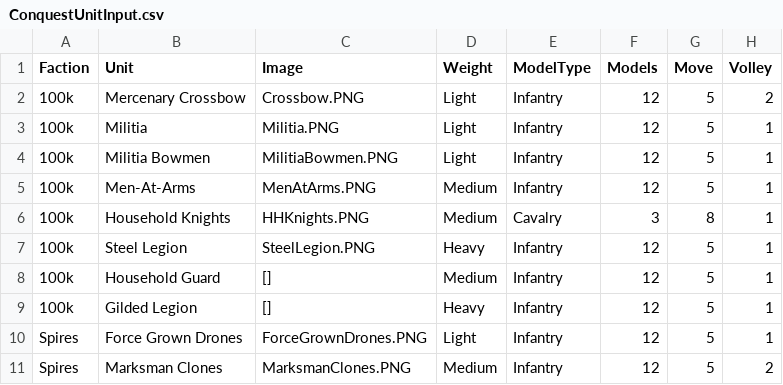
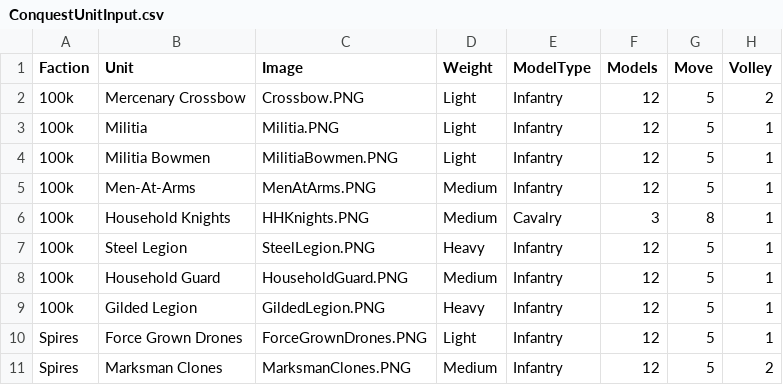
Before and after one commit to auticus/ConquestBuilder, a CSV file: ConquestBuilder/Data/ConquestUnitInput.csv, drawn as a sheet; only a part is shown; the diff names each change by its address in the sheet, - before the commit and + after, or states it on an @@ line.

Commit message:
Added army builder view.  Added character and mainstay and reestricted buttons.

```diff
--- a/ConquestBuilder/Data/ConquestUnitInput.csv
+++ b/ConquestBuilder/Data/ConquestUnitInput.csv
-C8 (Image): []
+C8 (Image): HouseholdGuard.PNG
-C9 (Image): []
+C9 (Image): GildedLegion.PNG
```
Also changed, not shown: ConquestBuilder/Data/ConquestCharactersInput.csv, 55 other files.
